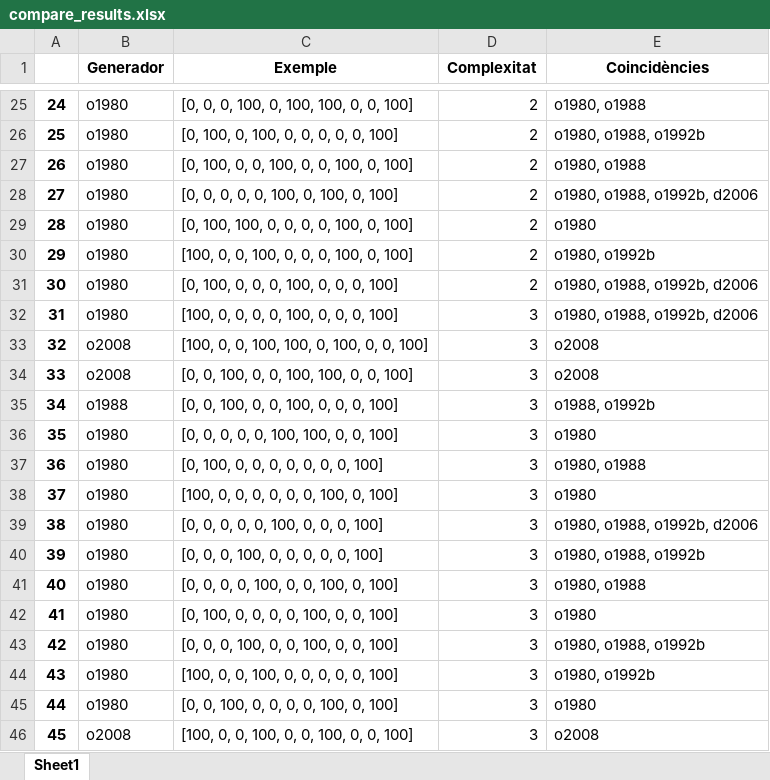
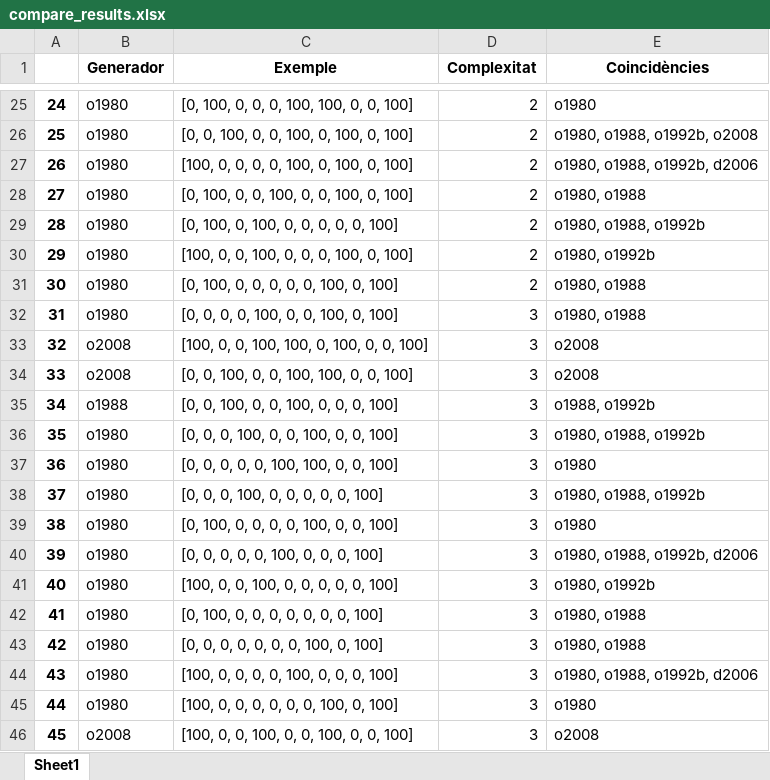
Before and after one commit to garaupere/decaGEN, an Excel workbook: compared/compare_results.xlsx, sheet Sheet1, drawn as a sheet; only a part is shown, gaps mark what is left out; values as stored, in another font and other column widths than the file's, no borders; the diff covers the shown part only; the diff names each change by its address in the sheet, - before the commit and + after, or states it on an @@ line.

```diff
--- a/compared/compare_results.xlsx (sheet Sheet1)
+++ b/compared/compare_results.xlsx (sheet Sheet1)
-C25 (Exemple): [0, 0, 0, 100, 0, 100, 100, 0, 0, 100]
+C25 (Exemple): [0, 100, 0, 0, 0, 100, 100, 0, 0, 100]
-E25 (Coincidències): o1980, o1988
+E25 (Coincidències): o1980
-C26 (Exemple): [0, 100, 0, 100, 0, 0, 0, 0, 0, 100]
+C26 (Exemple): [0, 0, 100, 0, 0, 100, 0, 100, 0, 100]
-E26 (Coincidències): o1980, o1988, o1992b
+E26 (Coincidències): o1980, o1988, o1992b, o2008
-C27 (Exemple): [0, 100, 0, 0, 100, 0, 0, 100, 0, 100]
+C27 (Exemple): [100, 0, 0, 0, 0, 100, 0, 100, 0, 100]
-E27 (Coincidències): o1980, o1988
+E27 (Coincidències): o1980, o1988, o1992b, d2006
-C28 (Exemple): [0, 0, 0, 0, 0, 100, 0, 100, 0, 100]
+C28 (Exemple): [0, 100, 0, 0, 100, 0, 0, 100, 0, 100]
-E28 (Coincidències): o1980, o1988, o1992b, d2006
+E28 (Coincidències): o1980, o1988
-C29 (Exemple): [0, 100, 100, 0, 0, 0, 0, 100, 0, 100]
+C29 (Exemple): [0, 100, 0, 100, 0, 0, 0, 0, 0, 100]
-E29 (Coincidències): o1980
+E29 (Coincidències): o1980, o1988, o1992b
-C31 (Exemple): [0, 100, 0, 0, 0, 100, 0, 0, 0, 100]
+C31 (Exemple): [0, 100, 0, 0, 0, 0, 0, 100, 0, 100]
-E31:E32 (Coincidències): o1980, o1988, o1992b, d2006
+E31:E32 (Coincidències): o1980, o1988
-C32 (Exemple): [100, 0, 0, 0, 0, 100, 0, 0, 0, 100]
+C32 (Exemple): [0, 0, 0, 0, 100, 0, 0, 100, 0, 100]
-C36 (Exemple): [0, 0, 0, 0, 0, 100, 100, 0, 0, 100]
+C36 (Exemple): [0, 0, 0, 100, 0, 0, 100, 0, 0, 100]
-E36 (Coincidències): o1980
+E36 (Coincidències): o1980, o1988, o1992b
-C37 (Exemple): [0, 100, 0, 0, 0, 0, 0, 0, 0, 100]
+C37 (Exemple): [0, 0, 0, 0, 0, 100, 100, 0, 0, 100]
-E37 (Coincidències): o1980, o1988
+E37 (Coincidències): o1980
-C38 (Exemple): [100, 0, 0, 0, 0, 0, 0, 100, 0, 100]
+C38 (Exemple): [0, 0, 0, 100, 0, 0, 0, 0, 0, 100]
-E38 (Coincidències): o1980
+E38 (Coincidències): o1980, o1988, o1992b
-C39 (Exemple): [0, 0, 0, 0, 0, 100, 0, 0, 0, 100]
+C39 (Exemple): [0, 100, 0, 0, 0, 0, 100, 0, 0, 100]
-E39 (Coincidències): o1980, o1988, o1992b, d2006
+E39 (Coincidències): o1980
-C40 (Exemple): [0, 0, 0, 100, 0, 0, 0, 0, 0, 100]
+C40 (Exemple): [0, 0, 0, 0, 0, 100, 0, 0, 0, 100]
-E40 (Coincidències): o1980, o1988, o1992b
+E40 (Coincidències): o1980, o1988, o1992b, d2006
-C41 (Exemple): [0, 0, 0, 0, 100, 0, 0, 100, 0, 100]
+C41 (Exemple): [100, 0, 0, 100, 0, 0, 0, 0, 0, 100]
-E41 (Coincidències): o1980, o1988
+E41 (Coincidències): o1980, o1992b
-C42 (Exemple): [0, 100, 0, 0, 0, 0, 100, 0, 0, 100]
+C42 (Exemple): [0, 100, 0, 0, 0, 0, 0, 0, 0, 100]
-E42 (Coincidències): o1980
+E42 (Coincidències): o1980, o1988
-C43 (Exemple): [0, 0, 0, 100, 0, 0, 100, 0, 0, 100]
+C43 (Exemple): [0, 0, 0, 0, 0, 0, 0, 100, 0, 100]
-E43 (Coincidències): o1980, o1988, o1992b
+E43 (Coincidències): o1980, o1988
-C44 (Exemple): [100, 0, 0, 100, 0, 0, 0, 0, 0, 100]
+C44 (Exemple): [100, 0, 0, 0, 0, 100, 0, 0, 0, 100]
-E44 (Coincidències): o1980, o1992b
+E44 (Coincidències): o1980, o1988, o1992b, d2006
-C45 (Exemple): [0, 0, 100, 0, 0, 0, 0, 100, 0, 100]
+C45 (Exemple): [100, 0, 0, 0, 0, 0, 0, 100, 0, 100]
```
Also changed, not shown: 38 edited cells elsewhere in this sheet, compared/compare_results_normalized_prob.xlsx, compared/compare_results_normalized_prob_freq.xlsx, 13 other files.
